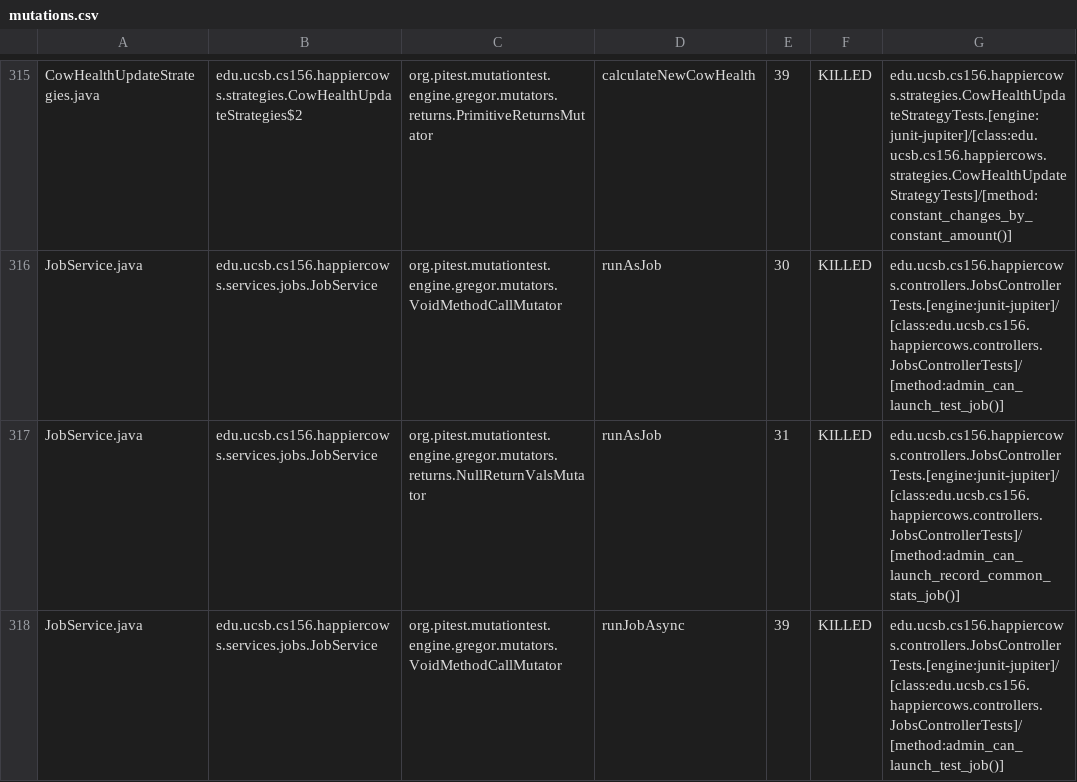
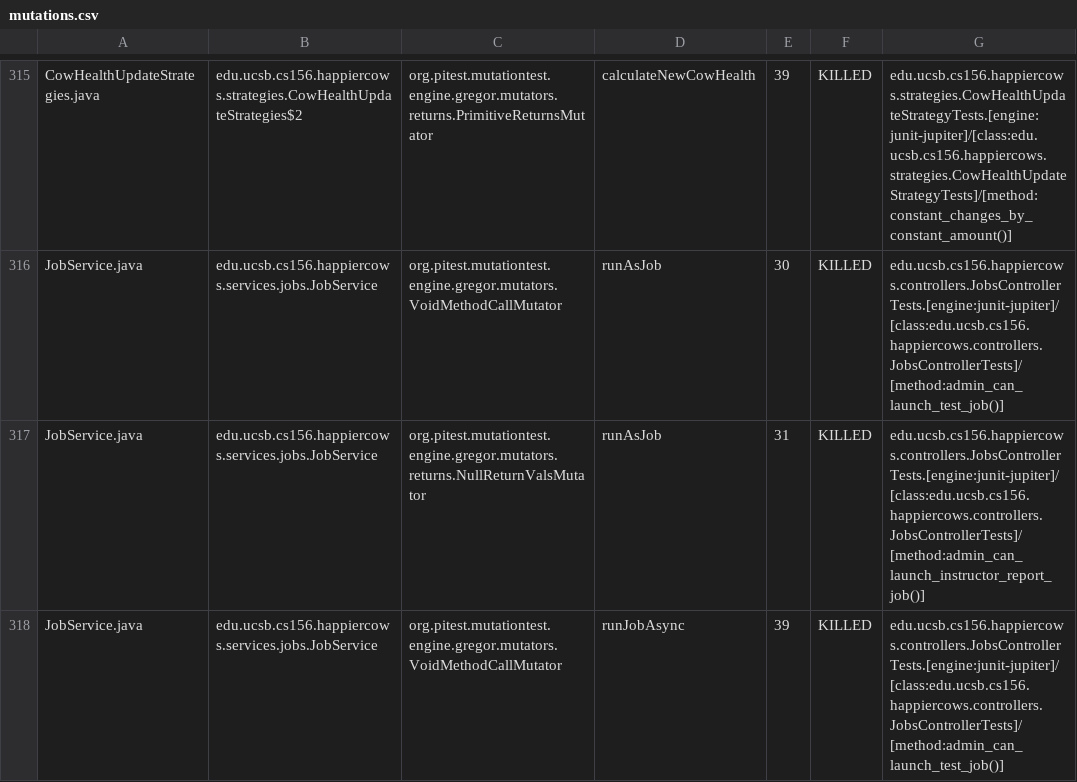
Before and after one commit to ucsb-cs156-f25/proj-happycows-f25-16, a CSV file: prs/33/pitest/mutations.csv, drawn as a sheet; only a part is shown, gaps mark what is left out; the diff covers the shown part only.

Commit message:
Deploying to gh-pages from @ ucsb-cs156-f25/proj-happycows-f25-16@f3ced262f4284c3a20c36ff70725a9066284a075 🚀

```diff
--- a/prs/33/pitest/mutations.csv
+++ b/prs/33/pitest/mutations.csv
@@ -316,3 +316,3 @@ CowHealthUpdateStrategies.java,edu.ucsb.cs156.happiercows.strategies.CowHealthUp
 JobService.java,edu.ucsb.cs156.happiercows.services.jobs.JobService,org.pitest.mutationtest.engine.gregor.mutators.VoidMethodCallMutator,runAsJob,30,KILLED,edu.ucsb.cs156.happiercows.controllers.JobsControllerTests.[engine:junit-jupiter]/[class:edu.ucsb.cs156.happiercows.controllers.JobsControllerTests]/[method:admin_can_launch_test_job()]
-JobService.java,edu.ucsb.cs156.happiercows.services.jobs.JobService,org.pitest.mutationtest.engine.gregor.mutators.returns.NullReturnValsMutator,runAsJob,31,KILLED,edu.ucsb.cs156.happiercows.controllers.JobsControllerTests.[engine:junit-jupiter]/[class:edu.ucsb.cs156.happiercows.controllers.JobsControllerTests]/[method:admin_can_launch_record_common_stats_job()]
+JobService.java,edu.ucsb.cs156.happiercows.services.jobs.JobService,org.pitest.mutationtest.engine.gregor.mutators.returns.NullReturnValsMutator,runAsJob,31,KILLED,edu.ucsb.cs156.happiercows.controllers.JobsControllerTests.[engine:junit-jupiter]/[class:edu.ucsb.cs156.happiercows.controllers.JobsControllerTests]/[method:admin_can_launch_instructor_report_job()]
 JobService.java,edu.ucsb.cs156.happiercows.services.jobs.JobService,org.pitest.mutationtest.engine.gregor.mutators.VoidMethodCallMutator,runJobAsync,39,KILLED,edu.ucsb.cs156.happiercows.controllers.JobsControllerTests.[engine:junit-jupiter]/[class:edu.ucsb.cs156.happiercows.controllers.JobsControllerTests]/[method:admin_can_launch_test_job()]
```
Also changed, not shown: 24 edited cells elsewhere in this file, 48 other files.
